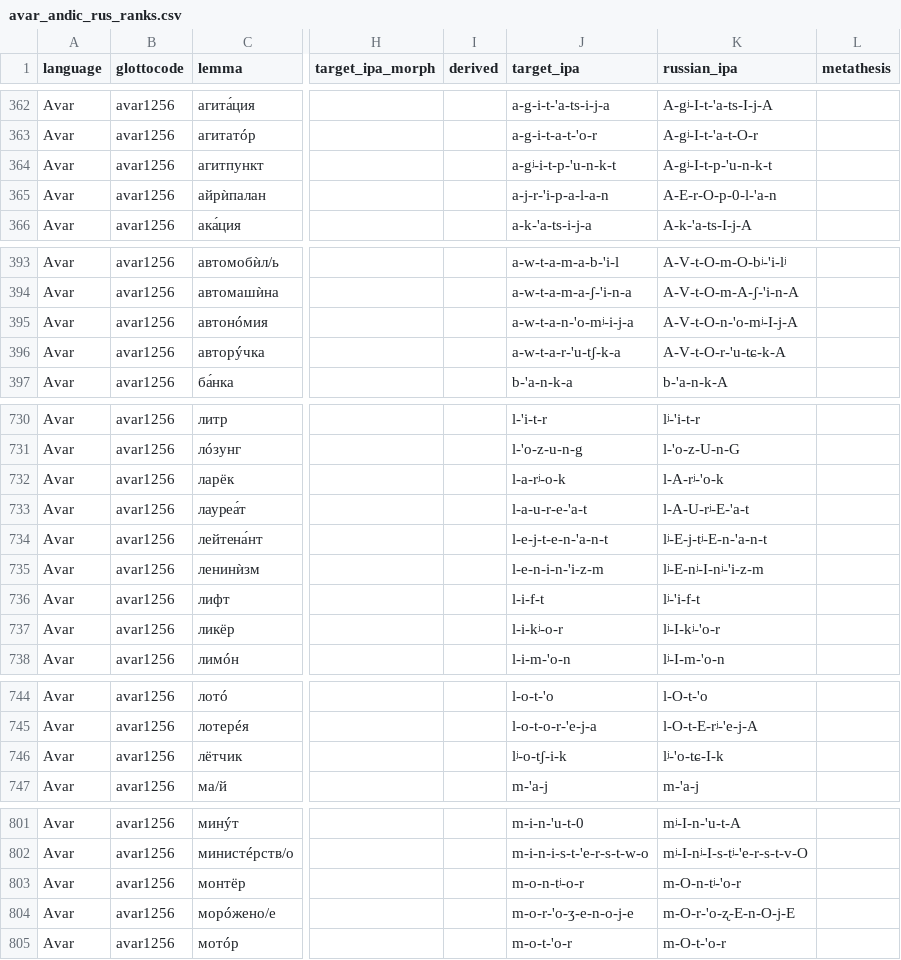
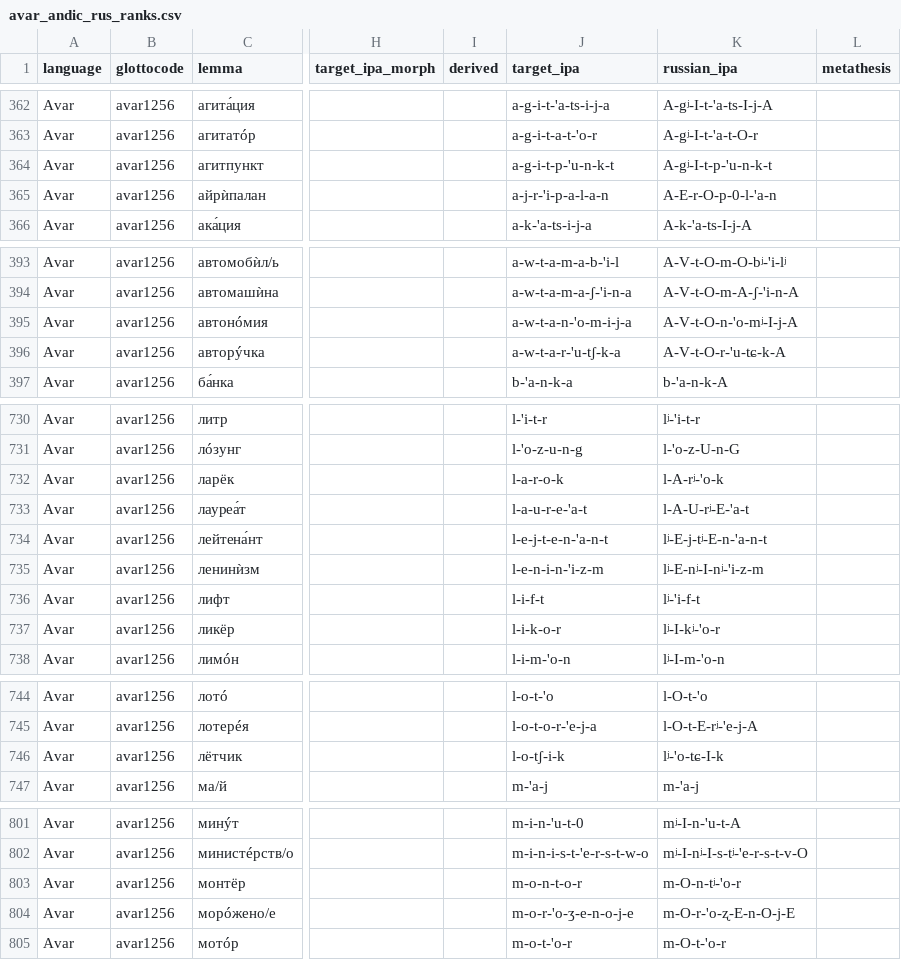
Before and after one commit to LingConLab/andic_borrowings, a CSV file: avar_andic_rus_ranks.csv, drawn as a sheet; only a part is shown, gaps mark what is left out; the diff names each change by its address in the sheet, - before the commit and + after, or states it on an @@ line.

Commit message:
delete palatalization in Avar

```diff
--- a/avar_andic_rus_ranks.csv
+++ b/avar_andic_rus_ranks.csv
-J364 (target_ipa): a-gʲ-i-t-p-'u-n-k-t
+J364 (target_ipa): a-g-i-t-p-'u-n-k-t
-J395 (target_ipa): a-w-t-a-n-'o-mʲ-i-j-a
+J395 (target_ipa): a-w-t-a-n-'o-m-i-j-a
-J732 (target_ipa): l-a-rʲ-o-k
+J732 (target_ipa): l-a-r-o-k
-J737 (target_ipa): l-i-kʲ-o-r
+J737 (target_ipa): l-i-k-o-r
-J746 (target_ipa): lʲ-o-tʃ-i-k
+J746 (target_ipa): l-o-tʃ-i-k
-J803 (target_ipa): m-o-n-tʲ-o-r
+J803 (target_ipa): m-o-n-t-o-r
```
